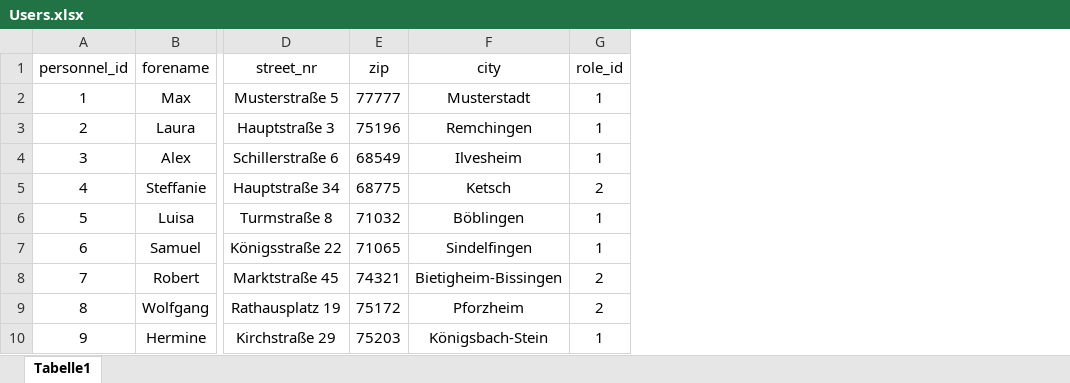
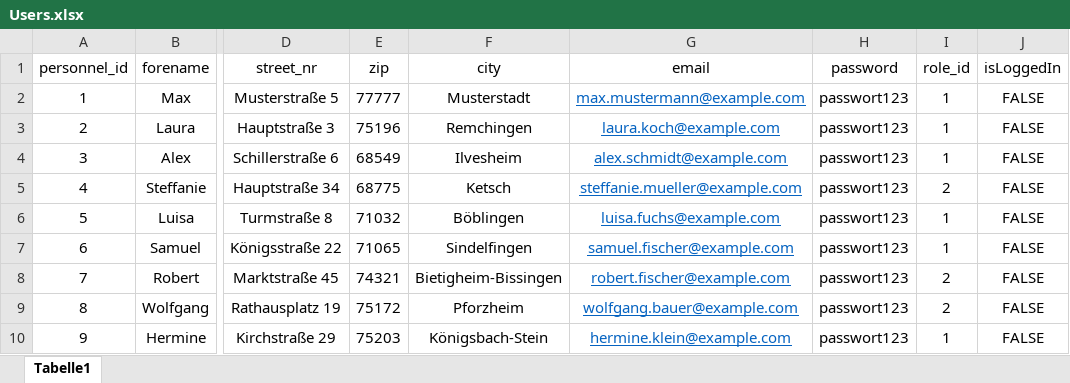
Before and after one commit to DhruvAggarwal01/ATdIT_Gruppe5, an Excel workbook: databases/Users.xlsx, sheet Tabelle1, drawn as a sheet; only a part is shown, gaps mark what is left out; values as stored, in another font and other column widths than the file's, no borders; the diff names each change by its address in the sheet, - before the commit and + after, or states it on an @@ line.

Commit message:
UI für Profil-Menü fertig
+ Styles-Klasse angepasst und Referenzen ebenfalls, Anpassungen an der USERS-Datenbank

```diff
--- a/databases/Users.xlsx (sheet Tabelle1)
+++ b/databases/Users.xlsx (sheet Tabelle1)
+column G (email), rows 2-10: max.mustermann@example.com | laura.koch@example.com | alex.schmidt@example.com | steffanie.mueller@example.com | luisa.fuchs@example.com | samuel.fischer@example.com | robert.fischer@example.com | wolfgang.bauer@example.com | hermine.klein@example.com
+column H (password), rows 2-10: all passwort123
+column J (isLoggedIn), rows 2-10: all FALSE
```
Also changed, not shown: 11 other files.
